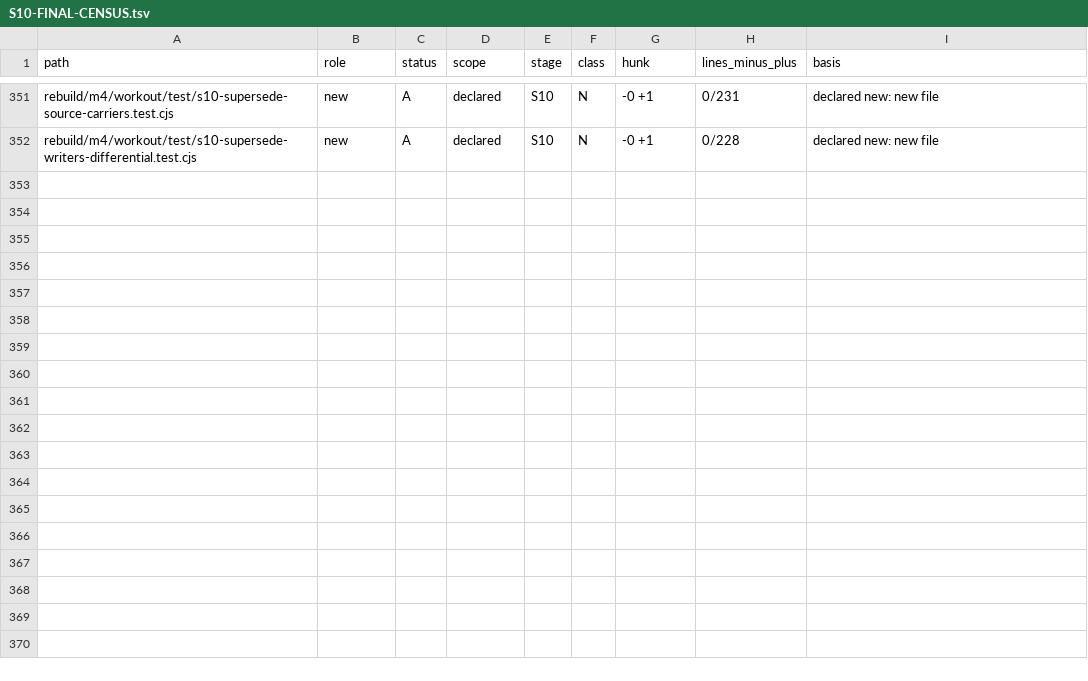
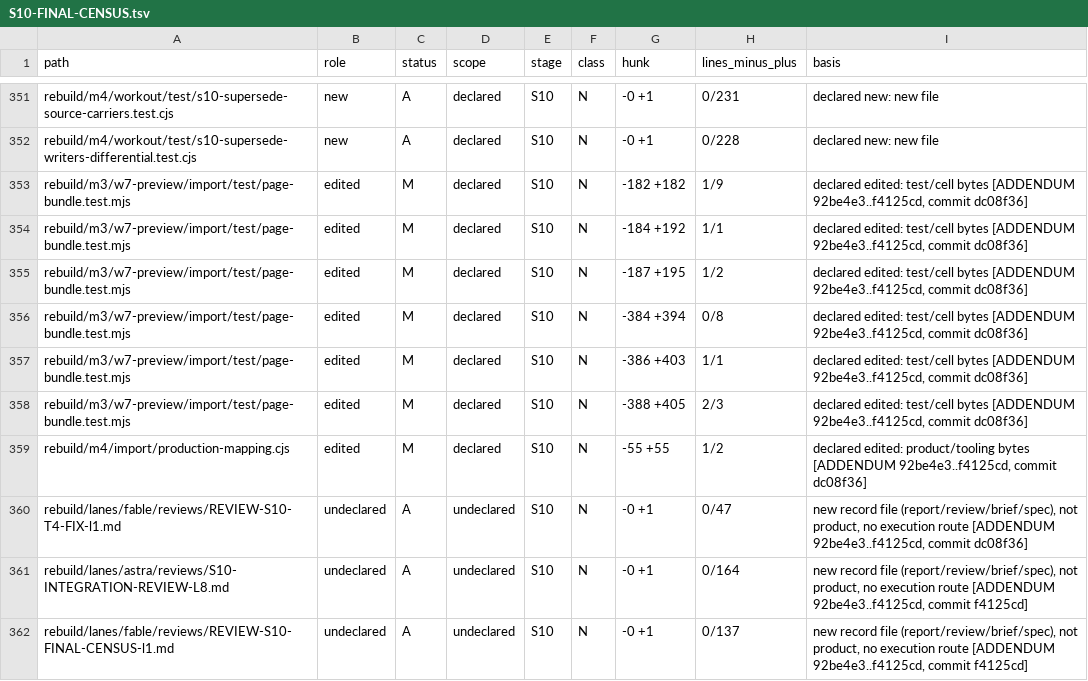
Before and after one commit to joeymat11-rgb/prepledger, a TSV file: rebuild/lanes/b/S10-FINAL-CENSUS.tsv, drawn as a sheet; only a part is shown, gaps mark what is left out; the diff names each change by its address in the sheet, - before the commit and + after, or states it on an @@ line.

```diff
--- a/rebuild/lanes/b/S10-FINAL-CENSUS.tsv
+++ b/rebuild/lanes/b/S10-FINAL-CENSUS.tsv
+row 353: rebuild/m3/w7-preview/import/test/page-bundle.test.mjs | edited | M | declared | S10 | N | -182 +182 | 1/9 | declared edited: test/cell bytes [ADDENDUM 92be4e3..f4125cd, commit dc08f36]
+row 354: rebuild/m3/w7-preview/import/test/page-bundle.test.mjs | edited | M | declared | S10 | N | -184 +192 | 1/1 | declared edited: test/cell bytes [ADDENDUM 92be4e3..f4125cd, commit dc08f36]
+row 355: rebuild/m3/w7-preview/import/test/page-bundle.test.mjs | edited | M | declared | S10 | N | -187 +195 | 1/2 | declared edited: test/cell bytes [ADDENDUM 92be4e3..f4125cd, commit dc08f36]
+row 356: rebuild/m3/w7-preview/import/test/page-bundle.test.mjs | edited | M | declared | S10 | N | -384 +394 | 0/8 | declared edited: test/cell bytes [ADDENDUM 92be4e3..f4125cd, commit dc08f36]
+row 357: rebuild/m3/w7-preview/import/test/page-bundle.test.mjs | edited | M | declared | S10 | N | -386 +403 | 1/1 | declared edited: test/cell bytes [ADDENDUM 92be4e3..f4125cd, commit dc08f36]
+row 358: rebuild/m3/w7-preview/import/test/page-bundle.test.mjs | edited | M | declared | S10 | N | -388 +405 | 2/3 | declared edited: test/cell bytes [ADDENDUM 92be4e3..f4125cd, commit dc08f36]
+row 359: rebuild/m4/import/production-mapping.cjs | edited | M | declared | S10 | N | -55 +55 | 1/2 | declared edited: product/tooling bytes [ADDENDUM 92be4e3..f4125cd, commit dc08f36]
+row 360: rebuild/lanes/fable/reviews/REVIEW-S10-T4-FIX-l1.md | undeclared | A | undeclared | S10 | N | -0 +1 | 0/47 | new record file (report/review/brief/spec), not product, no execution route [ADDENDUM 92be4e3..f4125cd, commit dc08f36]
+row 361: rebuild/lanes/astra/reviews/S10-INTEGRATION-REVIEW-L8.md | undeclared | A | undeclared | S10 | N | -0 +1 | 0/164 | new record file (report/review/brief/spec), not product, no execution route [ADDENDUM 92be4e3..f4125cd, commit f4125cd]
+row 362: rebuild/lanes/fable/reviews/REVIEW-S10-FINAL-CENSUS-l1.md | undeclared | A | undeclared | S10 | N | -0 +1 | 0/137 | new record file (report/review/brief/spec), not product, no execution route [ADDENDUM 92be4e3..f4125cd, commit f4125cd]
```
Also changed, not shown: 1 other file.
